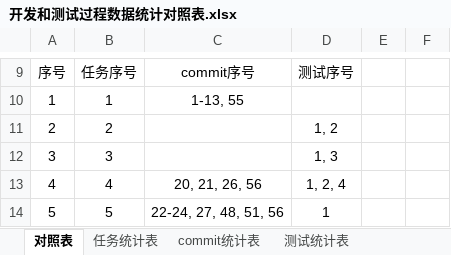
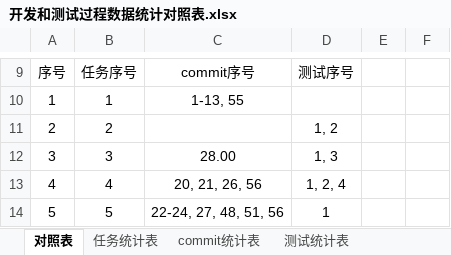
Before and after one commit to sebuaa2019/Team13, an Excel workbook: Documents/开发和测试过程数据统计对照表.xlsx, sheet 对照表, drawn as a sheet; only a part is shown, gaps mark what is left out; values as stored, in another font and other column widths than the file's, no borders; the diff names each change by its address in the sheet, - before the commit and + after, or states it on an @@ line.

```diff
--- a/Documents/开发和测试过程数据统计对照表.xlsx (sheet 对照表)
+++ b/Documents/开发和测试过程数据统计对照表.xlsx (sheet 对照表)
-C12: (empty)
+C12: 28.00
```
Also changed, not shown: sheet commit统计表.
